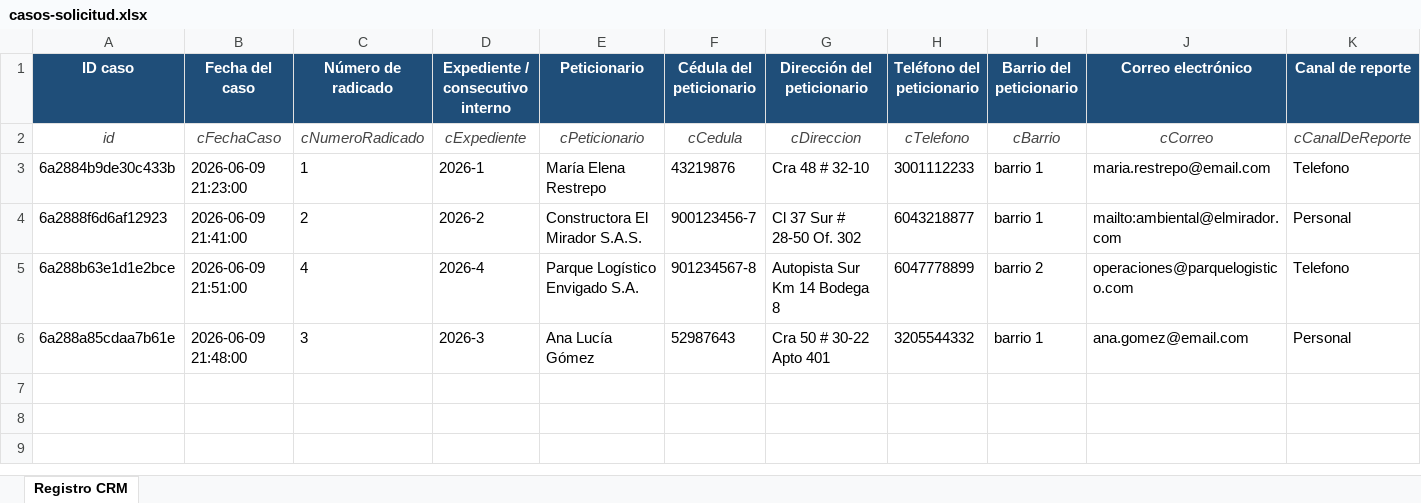
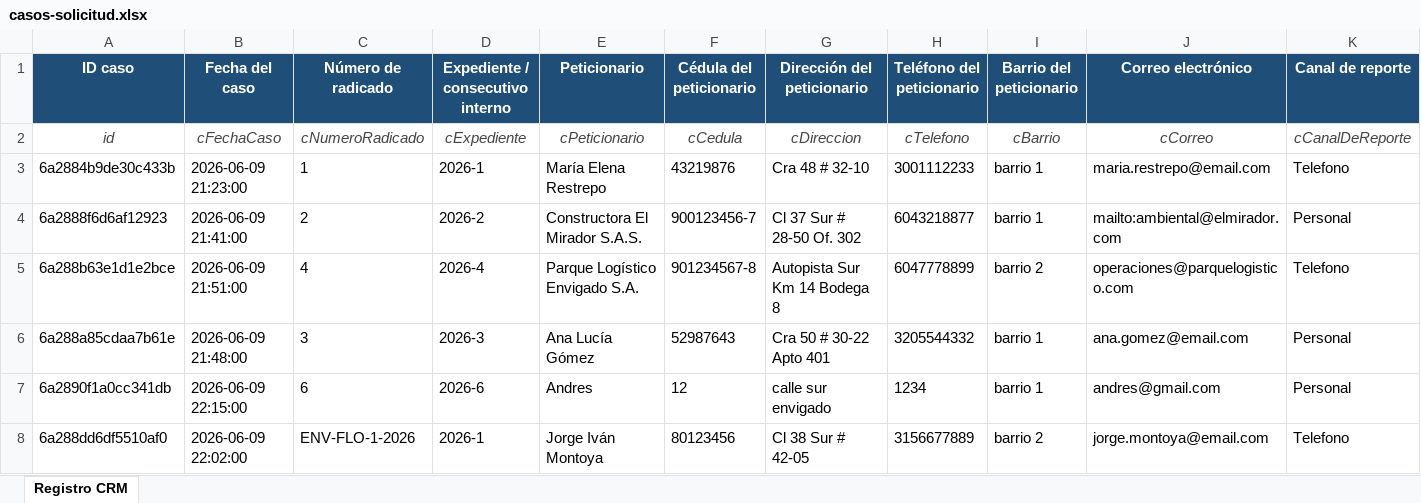
Before and after one commit to Geotrends/CRMALCALDIA, an Excel workbook: exports/casos-solicitud.xlsx, sheet Registro CRM, drawn as a sheet; only a part is shown; values as stored, in another font and other column widths than the file's, no borders; rows hold the shown columns only; the diff names each change by its address in the sheet, - before the commit and + after, or states it on an @@ line.

Commit message:
radicados

```diff
--- a/exports/casos-solicitud.xlsx (sheet Registro CRM)
+++ b/exports/casos-solicitud.xlsx (sheet Registro CRM)
+row 7: 6a2890f1a0cc341db | 2026-06-09 22:15:00 | 6 | 2026-6 | Andres | 12 | calle sur envigado | 1234 | barrio 1 | andres@gmail.com | Personal
+row 8: 6a288dd6df5510af0 | 2026-06-09 22:02:00 | ENV-FLO-1-2026 | 2026-1 | Jorge Iván Montoya | 80123456 | Cl 38 Sur # 42-05 | 3156677889 | barrio 2 | jorge.montoya@email.com | Telefono
```
Also changed, not shown: 18 other files.
